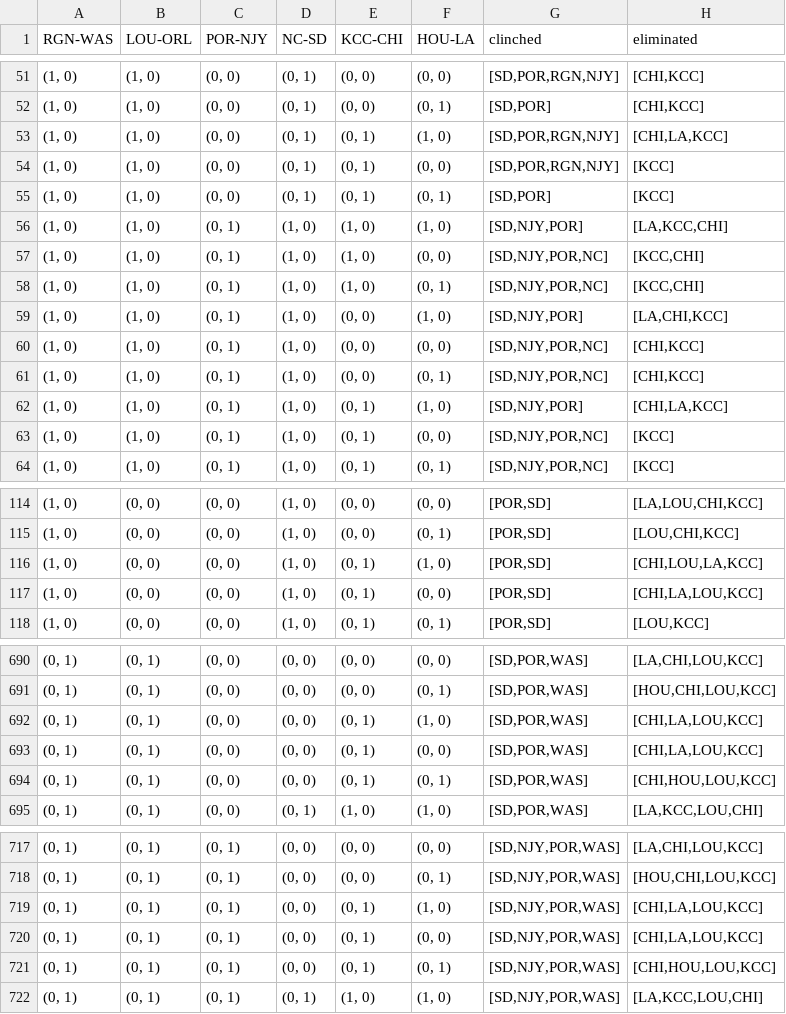
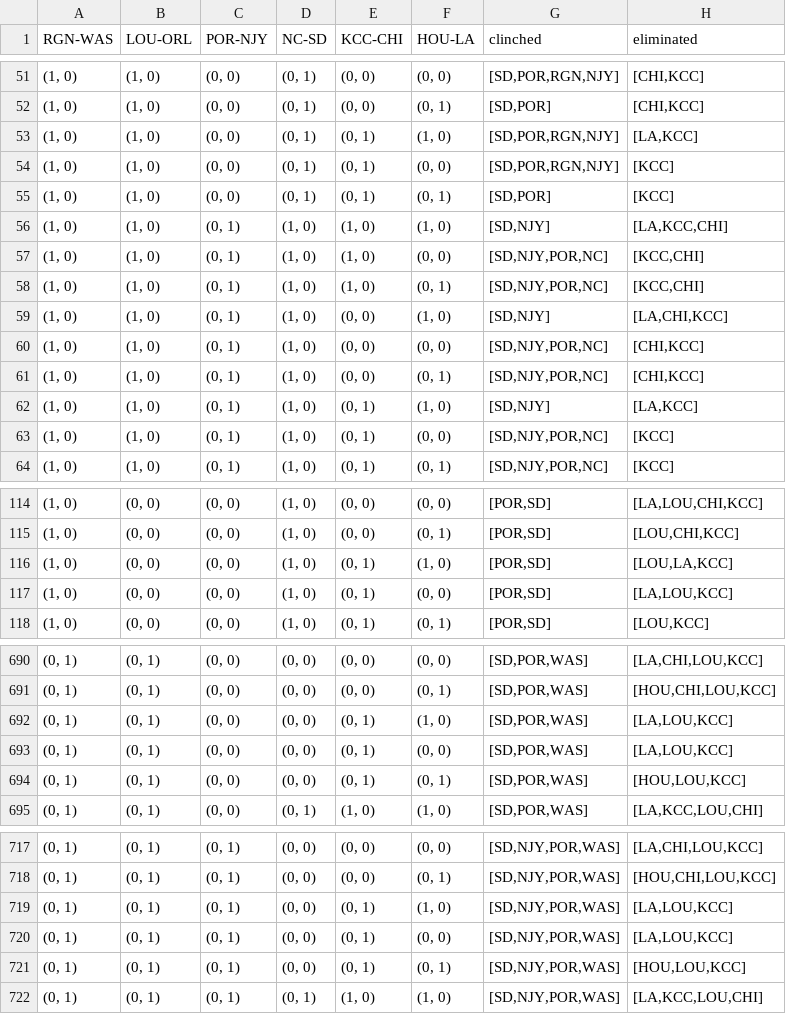
Before and after one commit to agale123/soccer-analytics, a CSV file: playoff-clinch-scenarios/week_21_1.csv, drawn as a sheet; only a part is shown, gaps mark what is left out; the diff covers the shown part only.

```diff
--- a/playoff-clinch-scenarios/week_21_1.csv
+++ b/playoff-clinch-scenarios/week_21_1.csv
@@ -52,12 +52,12 @@ RGN-WAS,LOU-ORL,POR-NJY,NC-SD,KCC-CHI,HOU-LA,clinched,eliminated
 "(1, 0)","(1, 0)","(0, 0)","(0, 1)","(0, 0)","(0, 1)","[SD,POR]","[CHI,KCC]"
-"(1, 0)","(1, 0)","(0, 0)","(0, 1)","(0, 1)","(1, 0)","[SD,POR,RGN,NJY]","[CHI,LA,KCC]"
+"(1, 0)","(1, 0)","(0, 0)","(0, 1)","(0, 1)","(1, 0)","[SD,POR,RGN,NJY]","[LA,KCC]"
 "(1, 0)","(1, 0)","(0, 0)","(0, 1)","(0, 1)","(0, 0)","[SD,POR,RGN,NJY]",[KCC]
 "(1, 0)","(1, 0)","(0, 0)","(0, 1)","(0, 1)","(0, 1)","[SD,POR]",[KCC]
-"(1, 0)","(1, 0)","(0, 1)","(1, 0)","(1, 0)","(1, 0)","[SD,NJY,POR]","[LA,KCC,CHI]"
+"(1, 0)","(1, 0)","(0, 1)","(1, 0)","(1, 0)","(1, 0)","[SD,NJY]","[LA,KCC,CHI]"
 "(1, 0)","(1, 0)","(0, 1)","(1, 0)","(1, 0)","(0, 0)","[SD,NJY,POR,NC]","[KCC,CHI]"
 "(1, 0)","(1, 0)","(0, 1)","(1, 0)","(1, 0)","(0, 1)","[SD,NJY,POR,NC]","[KCC,CHI]"
-"(1, 0)","(1, 0)","(0, 1)","(1, 0)","(0, 0)","(1, 0)","[SD,NJY,POR]","[LA,CHI,KCC]"
+"(1, 0)","(1, 0)","(0, 1)","(1, 0)","(0, 0)","(1, 0)","[SD,NJY]","[LA,CHI,KCC]"
 "(1, 0)","(1, 0)","(0, 1)","(1, 0)","(0, 0)","(0, 0)","[SD,NJY,POR,NC]","[CHI,KCC]"
 "(1, 0)","(1, 0)","(0, 1)","(1, 0)","(0, 0)","(0, 1)","[SD,NJY,POR,NC]","[CHI,KCC]"
-"(1, 0)","(1, 0)","(0, 1)","(1, 0)","(0, 1)","(1, 0)","[SD,NJY,POR]","[CHI,LA,KCC]"
+"(1, 0)","(1, 0)","(0, 1)","(1, 0)","(0, 1)","(1, 0)","[SD,NJY]","[LA,KCC]"
 "(1, 0)","(1, 0)","(0, 1)","(1, 0)","(0, 1)","(0, 0)","[SD,NJY,POR,NC]",[KCC]
@@ -115,4 +115,4 @@ RGN-WAS,LOU-ORL,POR-NJY,NC-SD,KCC-CHI,HOU-LA,clinched,eliminated
 "(1, 0)","(0, 0)","(0, 0)","(1, 0)","(0, 0)","(0, 1)","[POR,SD]","[LOU,CHI,KCC]"
-"(1, 0)","(0, 0)","(0, 0)","(1, 0)","(0, 1)","(1, 0)","[POR,SD]","[CHI,LOU,LA,KCC]"
-"(1, 0)","(0, 0)","(0, 0)","(1, 0)","(0, 1)","(0, 0)","[POR,SD]","[CHI,LA,LOU,KCC]"
+"(1, 0)","(0, 0)","(0, 0)","(1, 0)","(0, 1)","(1, 0)","[POR,SD]","[LOU,LA,KCC]"
+"(1, 0)","(0, 0)","(0, 0)","(1, 0)","(0, 1)","(0, 0)","[POR,SD]","[LA,LOU,KCC]"
 "(1, 0)","(0, 0)","(0, 0)","(1, 0)","(0, 1)","(0, 1)","[POR,SD]","[LOU,KCC]"
@@ -691,5 +691,5 @@ RGN-WAS,LOU-ORL,POR-NJY,NC-SD,KCC-CHI,HOU-LA,clinched,eliminated
 "(0, 1)","(0, 1)","(0, 0)","(0, 0)","(0, 0)","(0, 1)","[SD,POR,WAS]","[HOU,CHI,LOU,KCC]"
-"(0, 1)","(0, 1)","(0, 0)","(0, 0)","(0, 1)","(1, 0)","[SD,POR,WAS]","[CHI,LA,LOU,KCC]"
-"(0, 1)","(0, 1)","(0, 0)","(0, 0)","(0, 1)","(0, 0)","[SD,POR,WAS]","[CHI,LA,LOU,KCC]"
-"(0, 1)","(0, 1)","(0, 0)","(0, 0)","(0, 1)","(0, 1)","[SD,POR,WAS]","[CHI,HOU,LOU,KCC]"
+"(0, 1)","(0, 1)","(0, 0)","(0, 0)","(0, 1)","(1, 0)","[SD,POR,WAS]","[LA,LOU,KCC]"
+"(0, 1)","(0, 1)","(0, 0)","(0, 0)","(0, 1)","(0, 0)","[SD,POR,WAS]","[LA,LOU,KCC]"
+"(0, 1)","(0, 1)","(0, 0)","(0, 0)","(0, 1)","(0, 1)","[SD,POR,WAS]","[HOU,LOU,KCC]"
 "(0, 1)","(0, 1)","(0, 0)","(0, 1)","(1, 0)","(1, 0)","[SD,POR,WAS]","[LA,KCC,LOU,CHI]"
@@ -718,5 +718,5 @@ RGN-WAS,LOU-ORL,POR-NJY,NC-SD,KCC-CHI,HOU-LA,clinched,eliminated
 "(0, 1)","(0, 1)","(0, 1)","(0, 0)","(0, 0)","(0, 1)","[SD,NJY,POR,WAS]","[HOU,CHI,LOU,KCC]"
-"(0, 1)","(0, 1)","(0, 1)","(0, 0)","(0, 1)","(1, 0)","[SD,NJY,POR,WAS]","[CHI,LA,LOU,KCC]"
-"(0, 1)","(0, 1)","(0, 1)","(0, 0)","(0, 1)","(0, 0)","[SD,NJY,POR,WAS]","[CHI,LA,LOU,KCC]"
-"(0, 1)","(0, 1)","(0, 1)","(0, 0)","(0, 1)","(0, 1)","[SD,NJY,POR,WAS]","[CHI,HOU,LOU,KCC]"
+"(0, 1)","(0, 1)","(0, 1)","(0, 0)","(0, 1)","(1, 0)","[SD,NJY,POR,WAS]","[LA,LOU,KCC]"
+"(0, 1)","(0, 1)","(0, 1)","(0, 0)","(0, 1)","(0, 0)","[SD,NJY,POR,WAS]","[LA,LOU,KCC]"
+"(0, 1)","(0, 1)","(0, 1)","(0, 0)","(0, 1)","(0, 1)","[SD,NJY,POR,WAS]","[HOU,LOU,KCC]"
 "(0, 1)","(0, 1)","(0, 1)","(0, 1)","(1, 0)","(1, 0)","[SD,NJY,POR,WAS]","[LA,KCC,LOU,CHI]"
```
Also changed, not shown: 44 edited cells elsewhere in this file, playoff-clinch-scenarios/schedule.csv, 14 other files.
